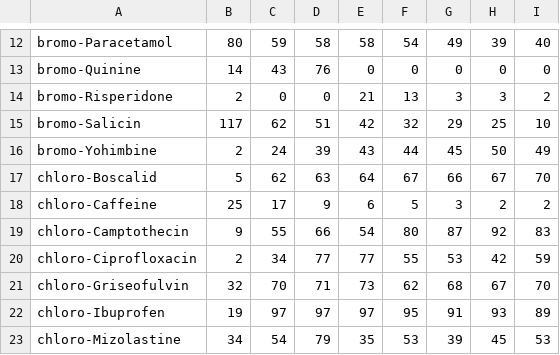
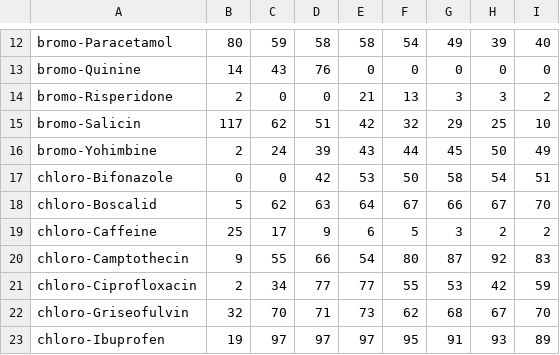
Before and after one commit to callumrjohn/automated_halogenation_of_pharmaceuticals, a CSV file: hte_halogenation_yields_for_gpr.csv, drawn as a sheet; only a part is shown, gaps mark what is left out; the shorter side is filled out with more unchanged rows.

```diff
--- a/hte_halogenation_yields_for_gpr.csv
+++ b/hte_halogenation_yields_for_gpr.csv
@@ -16,2 +16,3 @@ bromo-Salicin,117,62,51,42,32,29,25,10
 bromo-Yohimbine,2,24,39,43,44,45,50,49
+chloro-Bifonazole,0,0,42,53,50,58,54,51
 chloro-Boscalid ,5,62,63,64,67,66,67,70
```
Also changed, not shown: hte_halogenation_conversions_for_gpr.csv.
